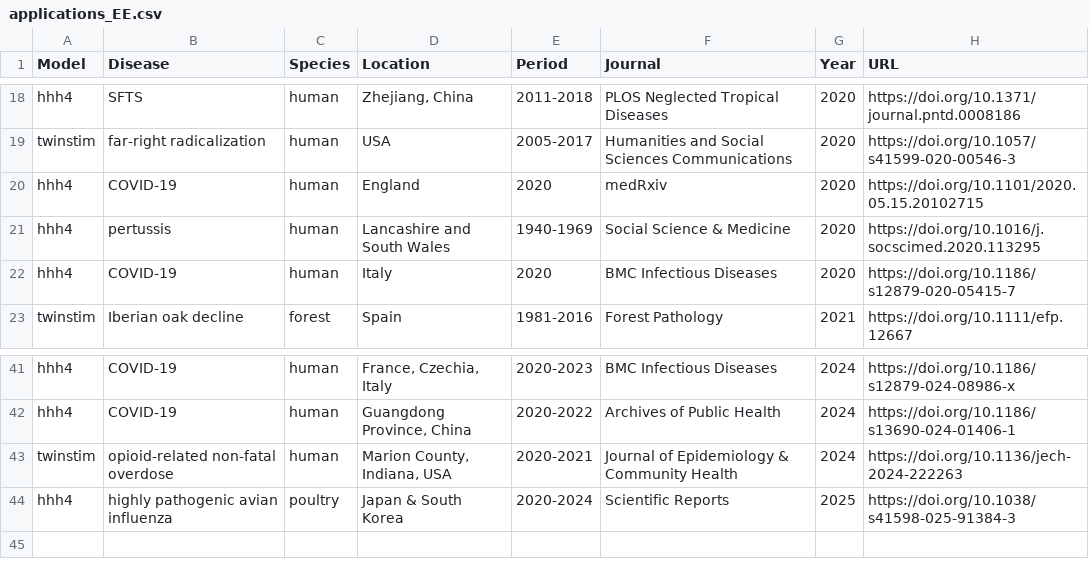
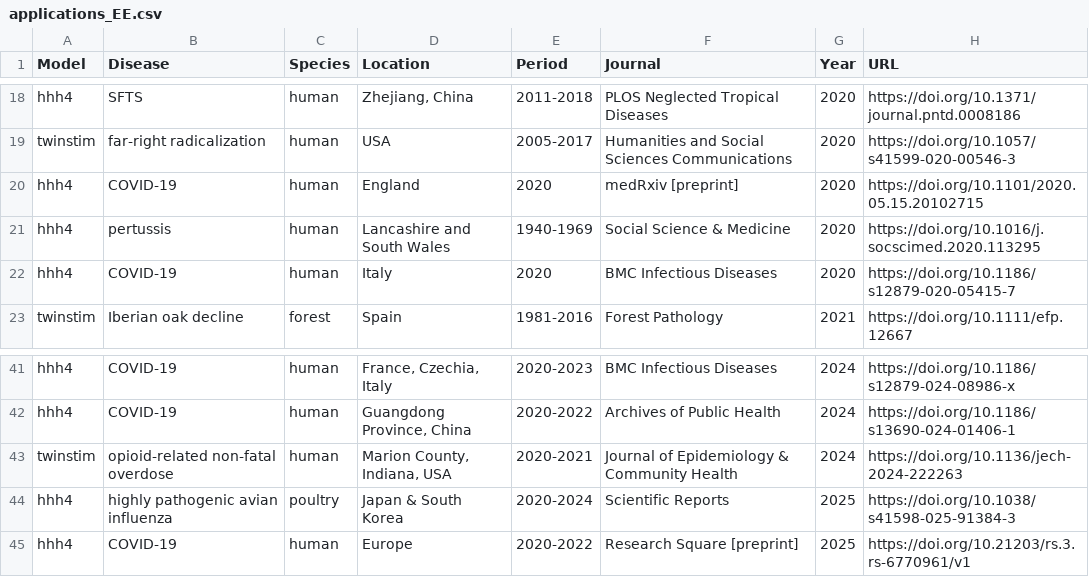
Before and after one commit to r-forge/surveillance, a CSV file: www/applications_EE.csv, drawn as a sheet; only a part is shown, gaps mark what is left out.

```diff
--- a/www/applications_EE.csv
+++ b/www/applications_EE.csv
@@ -19,3 +19,3 @@ hhh4,SFTS,human,"Zhejiang, China",2011-2018,PLOS Neglected Tropical Diseases,202
 twinstim,far-right radicalization,human,USA,2005-2017,Humanities and Social Sciences Communications,2020,https://doi.org/10.1057/s41599-020-00546-3
-hhh4,COVID-19,human,England,2020,medRxiv,2020,https://doi.org/10.1101/2020.05.15.20102715
+hhh4,COVID-19,human,England,2020,medRxiv [preprint],2020,https://doi.org/10.1101/2020.05.15.20102715
 hhh4,pertussis,human,Lancashire and South Wales,1940-1969,Social Science & Medicine,2020,https://doi.org/10.1016/j.socscimed.2020.113295
@@ -44 +44,2 @@ twinstim,opioid-related non-fatal overdose,human,"Marion County, Indiana, USA",2
 hhh4,highly pathogenic avian influenza,poultry,Japan & South Korea,2020-2024,Scientific Reports,2025,https://doi.org/10.1038/s41598-025-91384-3
+hhh4,COVID-19,human,Europe,2020-2022,Research Square [preprint],2025,https://doi.org/10.21203/rs.3.rs-6770961/v1
```
Also changed, not shown: 1 other file.
